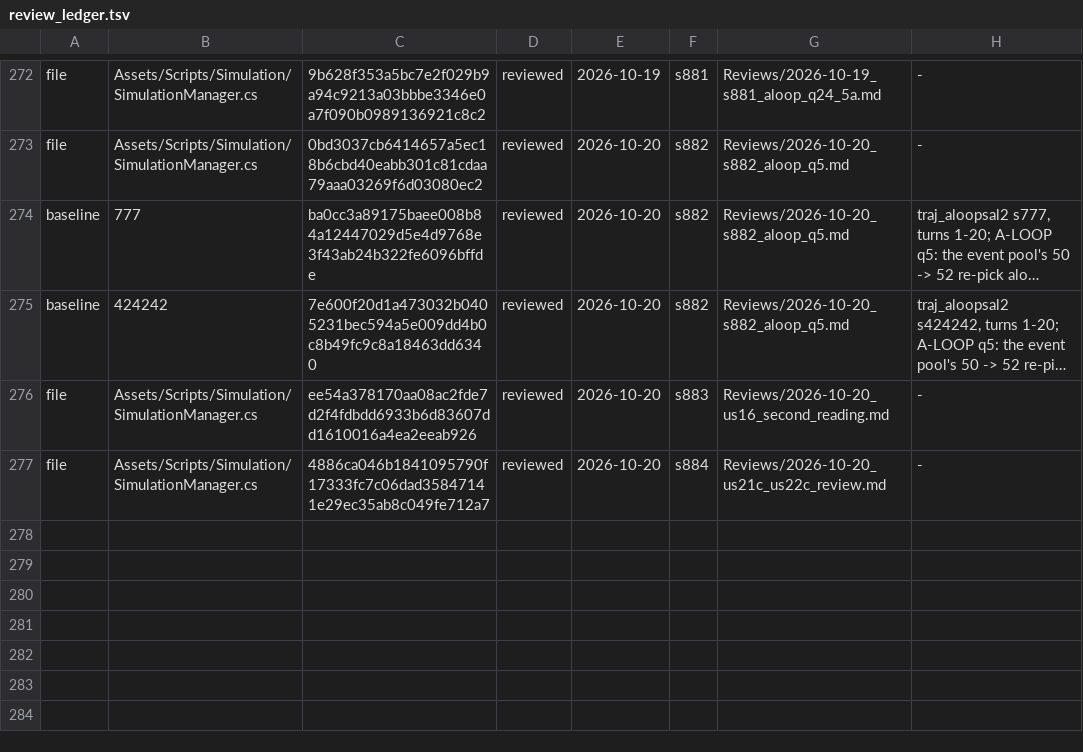
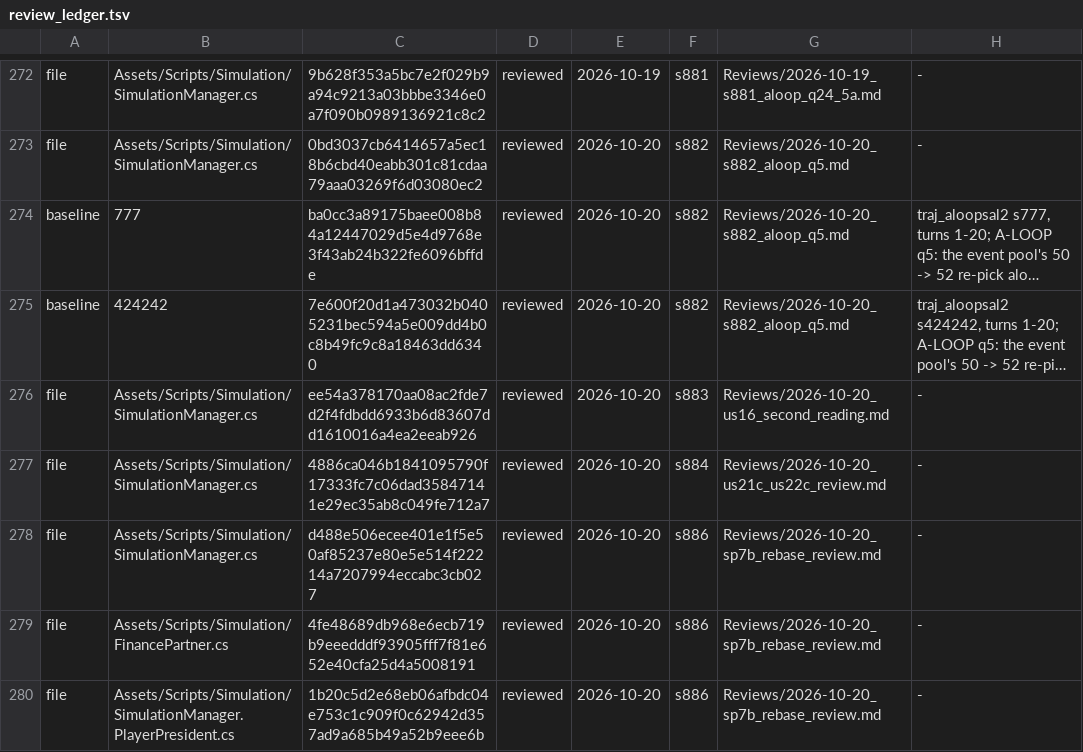
Before and after one commit to Bippen/PoliSim, a TSV file: Tools/review_ledger.tsv, drawn as a sheet; only a part is shown, gaps mark what is left out; long unchanged cells end in ….

```diff
--- a/Tools/review_ledger.tsv
+++ b/Tools/review_ledger.tsv
@@ -277 +277,4 @@ file	Assets/Scripts/Simulation/SimulationManager.cs	ee54a378170aa08ac2fde7d2f4fd
 file	Assets/Scripts/Simulation/SimulationManager.cs	4886ca046b1841095790f17333fc7c06dad35847141e29ec35ab8c049fe712a7	reviewed	2026-10-20	s884	Reviews/2026-10-20_us21c_us22c_review.md	-
+file	Assets/Scripts/Simulation/SimulationManager.cs	d488e506ecee401e1f5e50af85237e80e5e514f22214a7207994eccabc3cb027	reviewed	2026-10-20	s886	Reviews/2026-10-20_sp7b_rebase_review.md	-
+file	Assets/Scripts/Simulation/FinancePartner.cs	4fe48689db968e6ecb719b9eeedddf93905fff7f81e652e40cfa25d4a5008191	reviewed	2026-10-20	s886	Reviews/2026-10-20_sp7b_rebase_review.md	-
+file	Assets/Scripts/Simulation/SimulationManager.PlayerPresident.cs	1b20c5d2e68eb06afbdc04e753c1c909f0c62942d357ad9a685b49a52b9eee6b	reviewed	2026-10-20	s886	Reviews/2026-10-20_sp7b_rebase_review.md	-
```
Also changed, not shown: Tools/film_scope.tsv, 39 other files.
